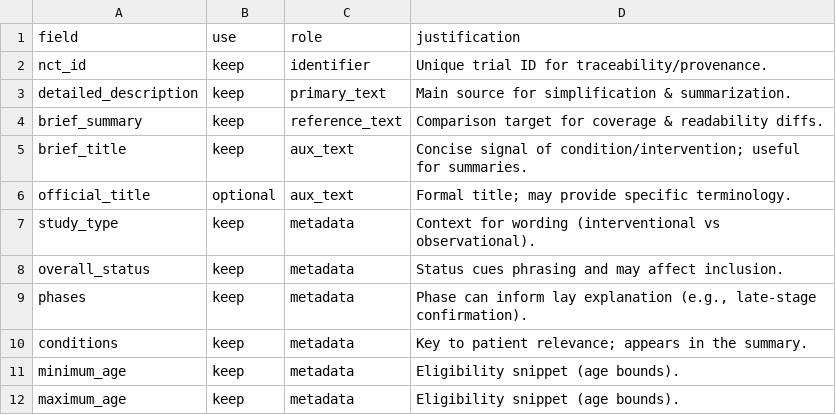
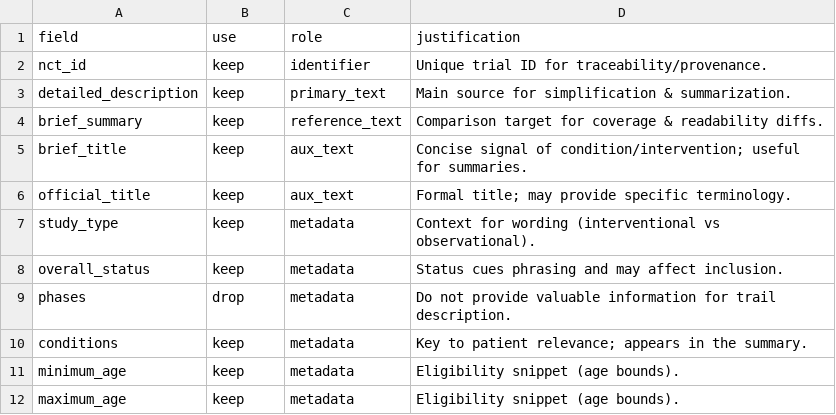
Before and after one commit to au-nlp/project-milestone-p2-group20, a CSV file: feature_plan.csv, drawn as a sheet; only a part is shown; the diff covers the shown part only.

```diff
--- a/feature_plan.csv
+++ b/feature_plan.csv
@@ -5,6 +5,6 @@ brief_summary,keep,reference_text,Comparison target for coverage & readability d
 brief_title,keep,aux_text,Concise signal of condition/intervention; useful for summaries.
-official_title,optional,aux_text,Formal title; may provide specific terminology.
+official_title,keep,aux_text,Formal title; may provide specific terminology.
 study_type,keep,metadata,Context for wording (interventional vs observational).
 overall_status,keep,metadata,Status cues phrasing and may affect inclusion.
-phases,keep,metadata,"Phase can inform lay explanation (e.g., late-stage confirmation)."
+phases,drop,metadata,Do not provide valuable information for trail description.
 conditions,keep,metadata,Key to patient relevance; appears in the summary.
```
Also changed, not shown: 11 edited cells elsewhere in this file, 1 other file.
